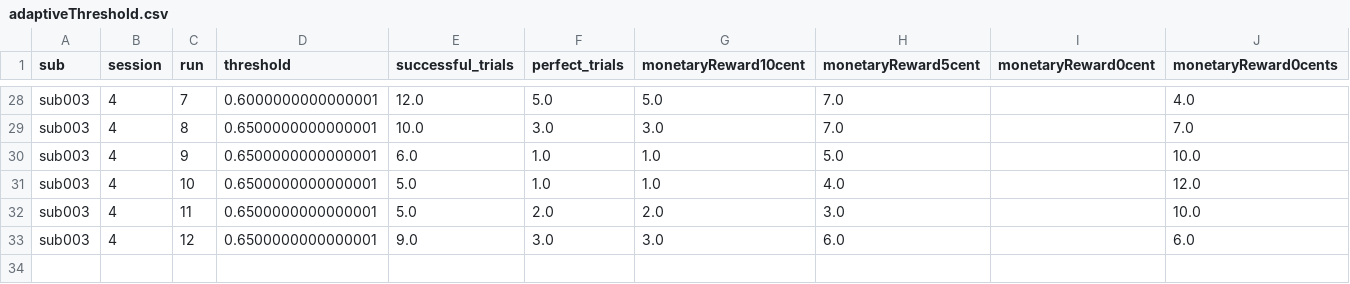
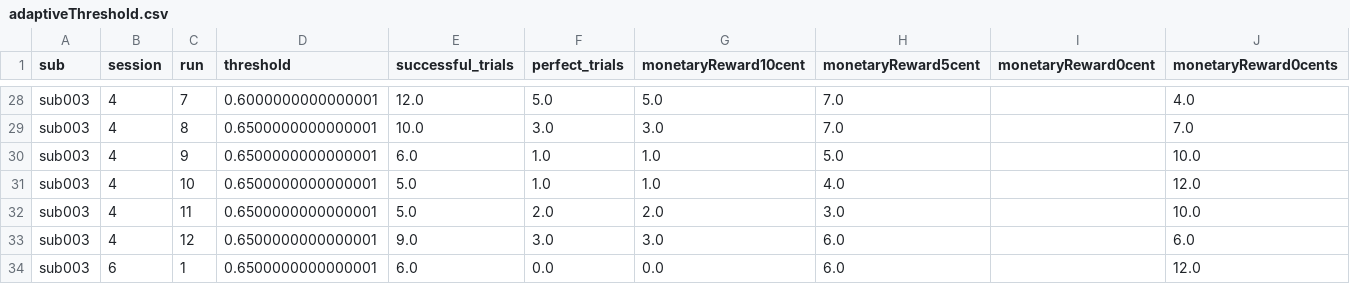
Before and after one commit to KailongPeng/rtSynth_rt, a CSV file: subjects/sub003/adaptiveThreshold.csv, drawn as a sheet; only a part is shown, gaps mark what is left out.

Commit message:
only for testing, not real data

```diff
--- a/subjects/sub003/adaptiveThreshold.csv
+++ b/subjects/sub003/adaptiveThreshold.csv
@@ -33 +33,2 @@ sub003,4,11,0.6500000000000001,5.0,2.0,2.0,3.0,,10.0
 sub003,4,12,0.6500000000000001,9.0,3.0,3.0,6.0,,6.0
+sub003,6,1,0.6500000000000001,6.0,0.0,0.0,6.0,,12.0
```
Also changed, not shown: 1 other file.
